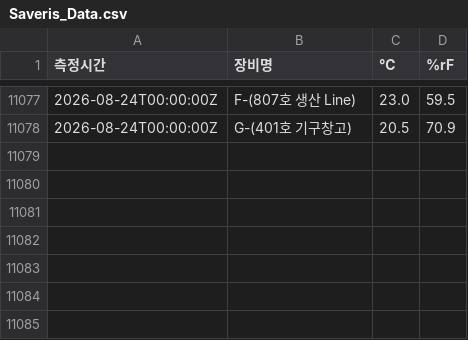
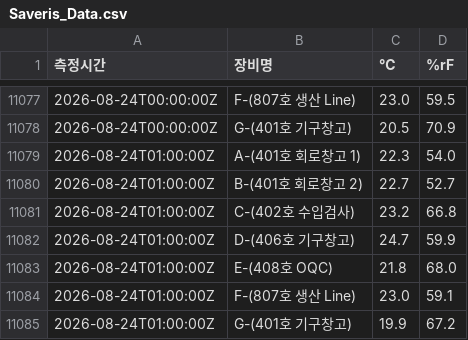
Before and after one commit to DforceJ/Saveris-Data-Collector, a CSV file: Saveris_Data.csv, drawn as a sheet; only a part is shown, gaps mark what is left out.

```diff
--- a/Saveris_Data.csv
+++ b/Saveris_Data.csv
@@ -11078 +11078,8 @@
 2026-08-24T00:00:00Z,G-(401호 기구창고),20.5,70.9
+2026-08-24T01:00:00Z,A-(401호 회로창고 1),22.3,54.0
+2026-08-24T01:00:00Z,B-(401호 회로창고 2),22.7,52.7
+2026-08-24T01:00:00Z,C-(402호 수입검사),23.2,66.8
+2026-08-24T01:00:00Z,D-(406호 기구창고),24.7,59.9
+2026-08-24T01:00:00Z,E-(408호 OQC),21.8,68.0
+2026-08-24T01:00:00Z,F-(807호 생산 Line),23.0,59.1
+2026-08-24T01:00:00Z,G-(401호 기구창고),19.9,67.2
```
